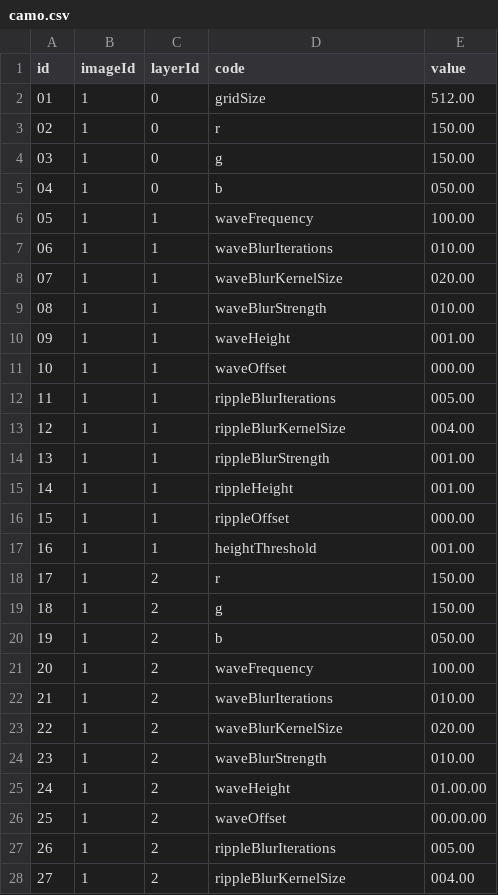
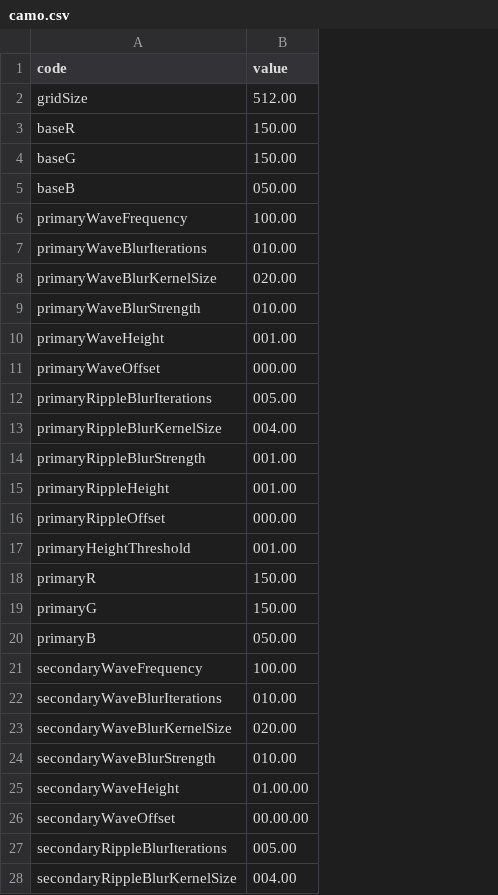
Before and after one commit to ostannus/ostannus-site, a CSV file: var/www/data/camo/camo.csv, drawn as a sheet; only a part is shown; removed rows and columns are numbered as before the commit, all else as after; the diff covers the shown part only; the diff names each change by its address in the sheet, - before the commit and + after, or states it on an @@ line.

```diff
--- a/var/www/data/camo/camo.csv
+++ b/var/www/data/camo/camo.csv
-column A (id), rows 2-28: 01 | 02 | 03 | 04 | 05 | 06 | 07 | 08 | 09 | 10 | 11 | 12 | 13 | 14 | 15 | 16 | 17 | 18 | 19 | 20 | 21 | 22 | 23 | 24 | 25 | 26 | 27
-column B (imageId), rows 2-28: all 1
-column C (layerId), rows 2-28: 0 | 0 | 0 | 0 | 1 | 1 | 1 | 1 | 1 | 1 | 1 | 1 | 1 | 1 | 1 | 1 | 2 | 2 | 2 | 2 | 2 | 2 | 2 | 2 | 2 | 2 | 2
-A3 (code): r
+A3 (code): baseR
-A4 (code): g
+A4 (code): baseG
-A5 (code): b
+A5 (code): baseB
-A6 (code): waveFrequency
+A6 (code): primaryWaveFrequency
-A7 (code): waveBlurIterations
+A7 (code): primaryWaveBlurIterations
-A8 (code): waveBlurKernelSize
+A8 (code): primaryWaveBlurKernelSize
-A9 (code): waveBlurStrength
+A9 (code): primaryWaveBlurStrength
-A10 (code): waveHeight
+A10 (code): primaryWaveHeight
-A11 (code): waveOffset
+A11 (code): primaryWaveOffset
-A12 (code): rippleBlurIterations
+A12 (code): primaryRippleBlurIterations
-A13 (code): rippleBlurKernelSize
+A13 (code): primaryRippleBlurKernelSize
-A14 (code): rippleBlurStrength
+A14 (code): primaryRippleBlurStrength
-A15 (code): rippleHeight
+A15 (code): primaryRippleHeight
-A16 (code): rippleOffset
+A16 (code): primaryRippleOffset
-A17 (code): heightThreshold
+A17 (code): primaryHeightThreshold
-A18 (code): r
+A18 (code): primaryR
-A19 (code): g
+A19 (code): primaryG
-A20 (code): b
+A20 (code): primaryB
-A21 (code): waveFrequency
+A21 (code): secondaryWaveFrequency
-A22 (code): waveBlurIterations
+A22 (code): secondaryWaveBlurIterations
-A23 (code): waveBlurKernelSize
+A23 (code): secondaryWaveBlurKernelSize
-A24 (code): waveBlurStrength
+A24 (code): secondaryWaveBlurStrength
-A25 (code): waveHeight
+A25 (code): secondaryWaveHeight
-A26 (code): waveOffset
+A26 (code): secondaryWaveOffset
-A27 (code): rippleBlurIterations
+A27 (code): secondaryRippleBlurIterations
-A28 (code): rippleBlurKernelSize
+A28 (code): secondaryRippleBlurKernelSize
```
Also changed, not shown: 22 edited cells elsewhere in this file, 3 other files.
